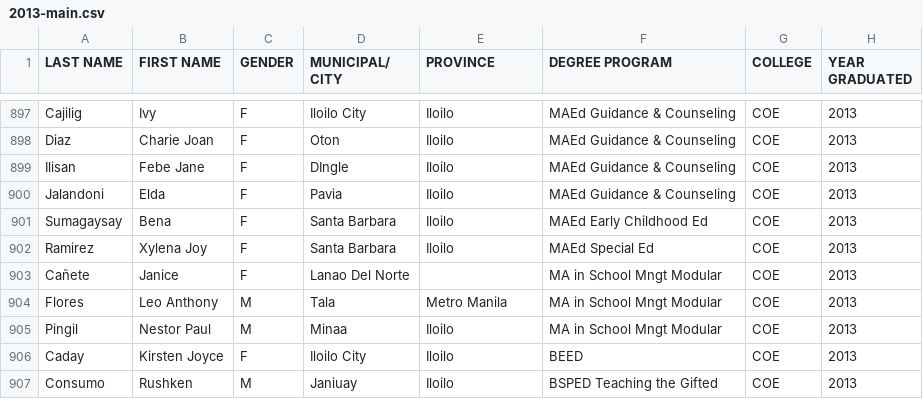
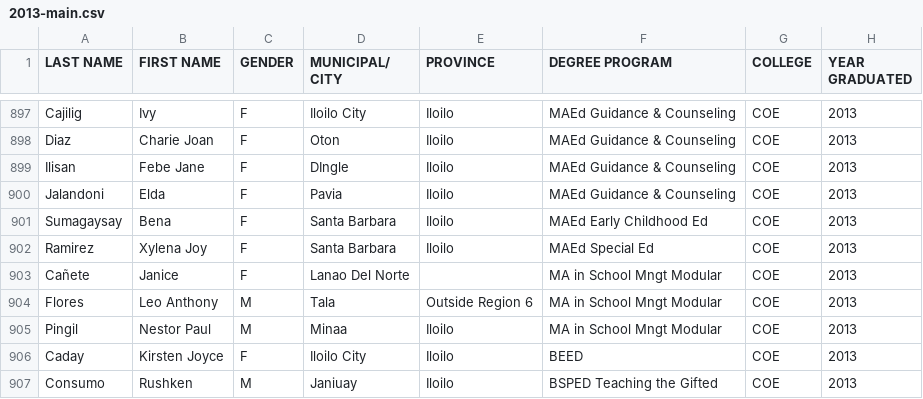
Before and after one commit to louiecervantes/wvsu-alumni-dashboard, a CSV file: 2013-main.csv, drawn as a sheet; only a part is shown, gaps mark what is left out.

Commit message:
save changes

```diff
--- a/2013-main.csv
+++ b/2013-main.csv
@@ -903,3 +903,3 @@ Ramirez,Xylena Joy,F,Santa Barbara,Iloilo,MAEd Special Ed,COE,2013
 Cañete,Janice,F,Lanao Del Norte,,MA in School Mngt Modular,COE,2013
-Flores,Leo Anthony ,M,Tala,Metro Manila,MA in School Mngt Modular,COE,2013
+Flores,Leo Anthony ,M,Tala,Outside Region 6,MA in School Mngt Modular,COE,2013
 Pingil,Nestor Paul,M,Minaa,Iloilo,MA in School Mngt Modular,COE,2013
```
